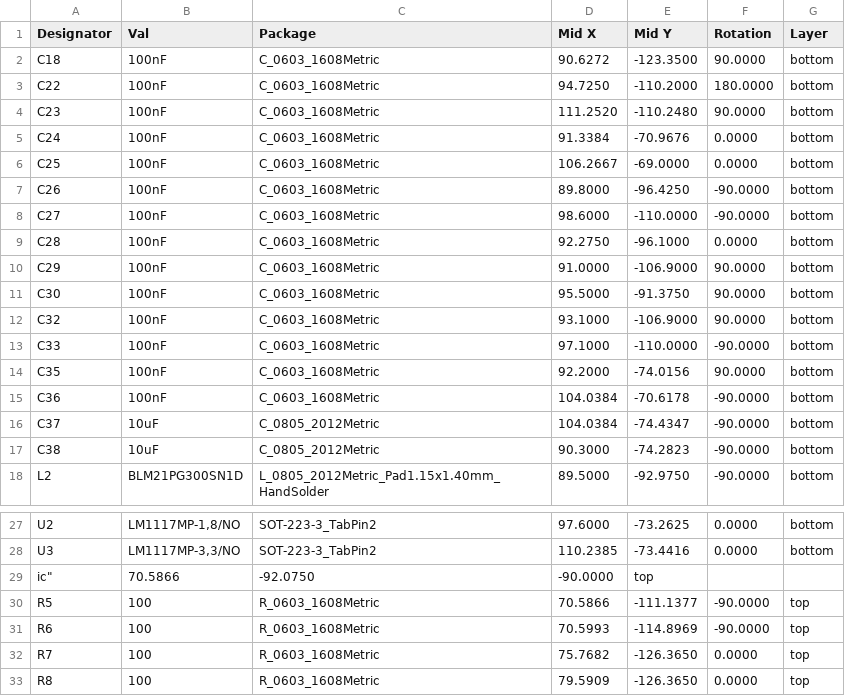
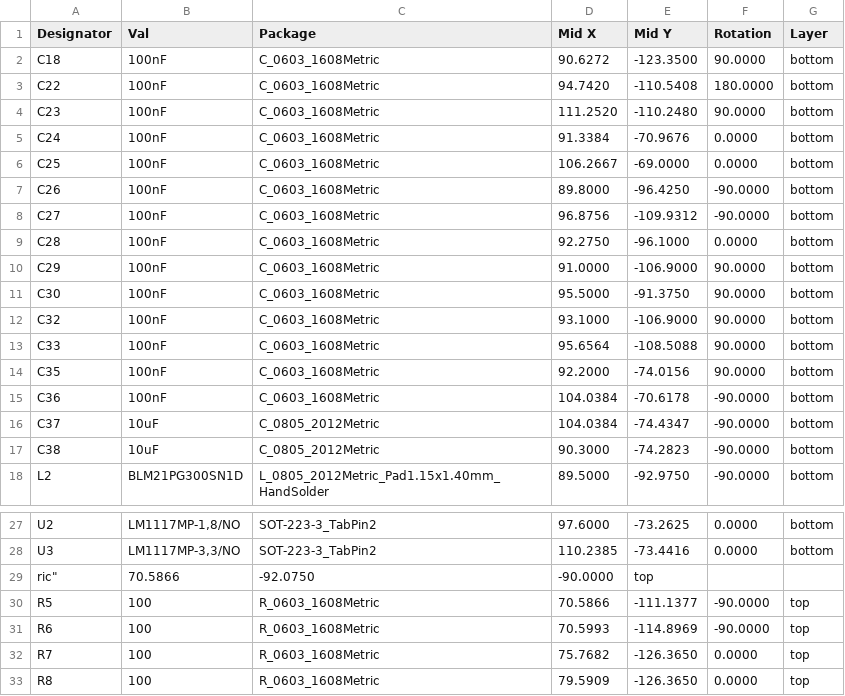
Before and after one commit to mlab-modules/ADCoctoSPI01, a CSV file: hw/cam_profi/PnP/ADCoctoSPI01B_cpl.csv, drawn as a sheet; only a part is shown, gaps mark what is left out.

```diff
--- a/hw/cam_profi/PnP/ADCoctoSPI01B_cpl.csv
+++ b/hw/cam_profi/PnP/ADCoctoSPI01B_cpl.csv
@@ -2,3 +2,3 @@ Designator,Val,Package,Mid X,Mid Y,Rotation,Layer
 "C18","100nF","C_0603_1608Metric",90.6272,-123.3500,90.0000,bottom
-"C22","100nF","C_0603_1608Metric",94.7250,-110.2000,180.0000,bottom
+"C22","100nF","C_0603_1608Metric",94.7420,-110.5408,180.0000,bottom
 "C23","100nF","C_0603_1608Metric",111.2520,-110.2480,90.0000,bottom
@@ -7,3 +7,3 @@ Designator,Val,Package,Mid X,Mid Y,Rotation,Layer
 "C26","100nF","C_0603_1608Metric",89.8000,-96.4250,-90.0000,bottom
-"C27","100nF","C_0603_1608Metric",98.6000,-110.0000,-90.0000,bottom
+"C27","100nF","C_0603_1608Metric",96.8756,-109.9312,-90.0000,bottom
 "C28","100nF","C_0603_1608Metric",92.2750,-96.1000,0.0000,bottom
@@ -12,3 +12,3 @@ Designator,Val,Package,Mid X,Mid Y,Rotation,Layer
 "C32","100nF","C_0603_1608Metric",93.1000,-106.9000,90.0000,bottom
-"C33","100nF","C_0603_1608Metric",97.1000,-110.0000,-90.0000,bottom
+"C33","100nF","C_0603_1608Metric",95.6564,-108.5088,90.0000,bottom
 "C35","100nF","C_0603_1608Metric",92.2000,-74.0156,90.0000,bottom
@@ -28,3 +28,3 @@ Designator,Val,Package,Mid X,Mid Y,Rotation,Layer
 "U3","LM1117MP-3,3/NO","SOT-223-3_TabPin2",110.2385,-73.4416,0.0000,bottom
-ic",70.5866,-92.0750,-90.0000,top
+ric",70.5866,-92.0750,-90.0000,top
 "R5","100","R_0603_1608Metric",70.5866,-111.1377,-90.0000,top
```
Also changed, not shown: hw/cam_profi/ADCoctoSPI01B-both_pos.csv, 29 other files.
